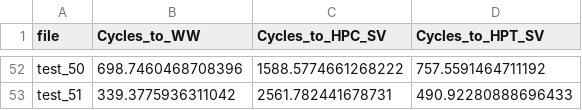
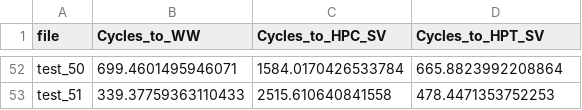
Before and after one commit to begbaj/phm-america-2025, a CSV file: submission.csv, drawn as a sheet; only a part is shown, gaps mark what is left out; the diff covers the shown part only; the diff names each change by its address in the sheet, - before the commit and + after, or states it on an @@ line.

```diff
--- a/submission.csv
+++ b/submission.csv
-B52 (Cycles_to_WW): 698.7460468708396
+B52 (Cycles_to_WW): 699.4601495946071
-C52 (Cycles_to_HPC_SV): 1588.5774661268222
+C52 (Cycles_to_HPC_SV): 1584.0170426533784
-D52 (Cycles_to_HPT_SV): 757.5591464711192
+D52 (Cycles_to_HPT_SV): 665.8823992208864
-B53 (Cycles_to_WW): 339.3775936311042
+B53 (Cycles_to_WW): 339.37759363110433
-C53 (Cycles_to_HPC_SV): 2561.782441678731
+C53 (Cycles_to_HPC_SV): 2515.610640841558
-D53 (Cycles_to_HPT_SV): 490.92280888696433
+D53 (Cycles_to_HPT_SV): 478.4471353752253
```
Also changed, not shown: 137 edited cells elsewhere in this file, 16 other files.
